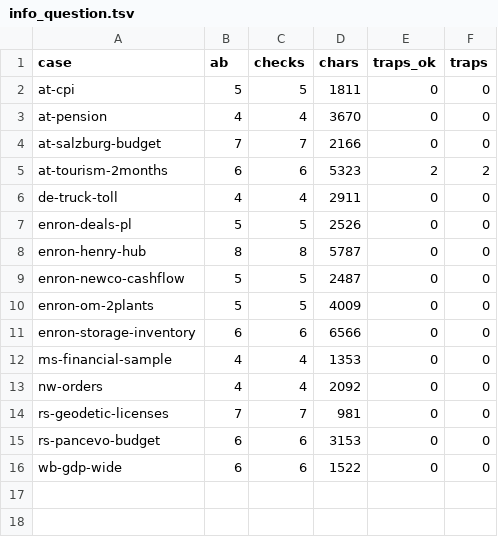
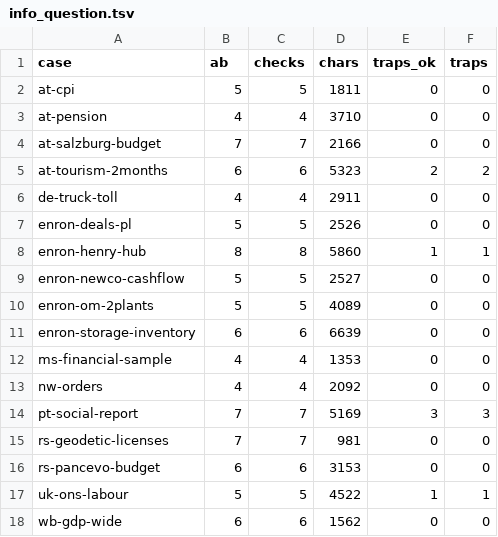
Before and after one commit to 05vukasin/hedgehog, a TSV file: eval/quick/info_question.tsv, drawn as a sheet.

```diff
--- a/eval/quick/info_question.tsv
+++ b/eval/quick/info_question.tsv
@@ -2,3 +2,3 @@ case	ab	checks	chars	traps_ok	traps
 at-cpi	5	5	1811	0	0
-at-pension	4	4	3670	0	0
+at-pension	4	4	3710	0	0
 at-salzburg-budget	7	7	2166	0	0
@@ -7,10 +7,12 @@ de-truck-toll	4	4	2911	0	0
 enron-deals-pl	5	5	2526	0	0
-enron-henry-hub	8	8	5787	0	0
-enron-newco-cashflow	5	5	2487	0	0
-enron-om-2plants	5	5	4009	0	0
-enron-storage-inventory	6	6	6566	0	0
+enron-henry-hub	8	8	5860	1	1
+enron-newco-cashflow	5	5	2527	0	0
+enron-om-2plants	5	5	4089	0	0
+enron-storage-inventory	6	6	6639	0	0
 ms-financial-sample	4	4	1353	0	0
 nw-orders	4	4	2092	0	0
+pt-social-report	7	7	5169	3	3
 rs-geodetic-licenses	7	7	981	0	0
 rs-pancevo-budget	6	6	3153	0	0
-wb-gdp-wide	6	6	1522	0	0
+uk-ons-labour	5	5	4522	1	1
+wb-gdp-wide	6	6	1562	0	0
```
Also changed, not shown: eval/quick/golden.tsv, eval/quick/info.tsv, 7 other files.
